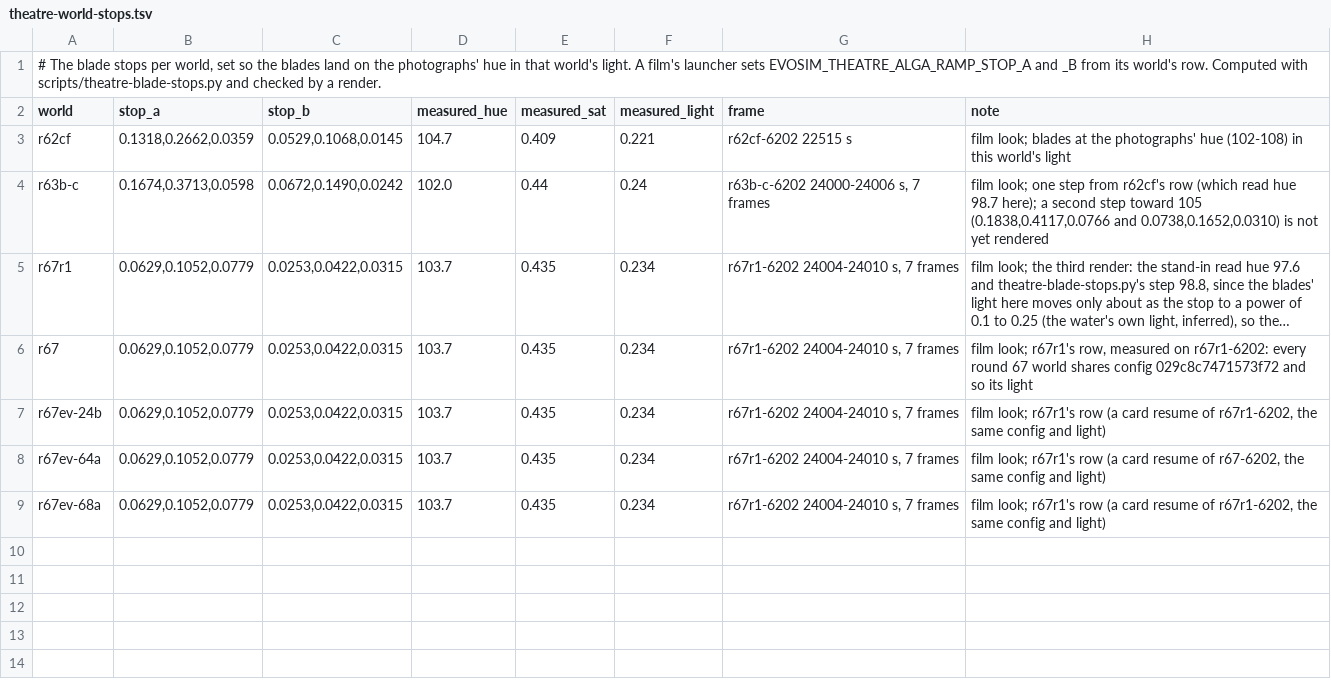
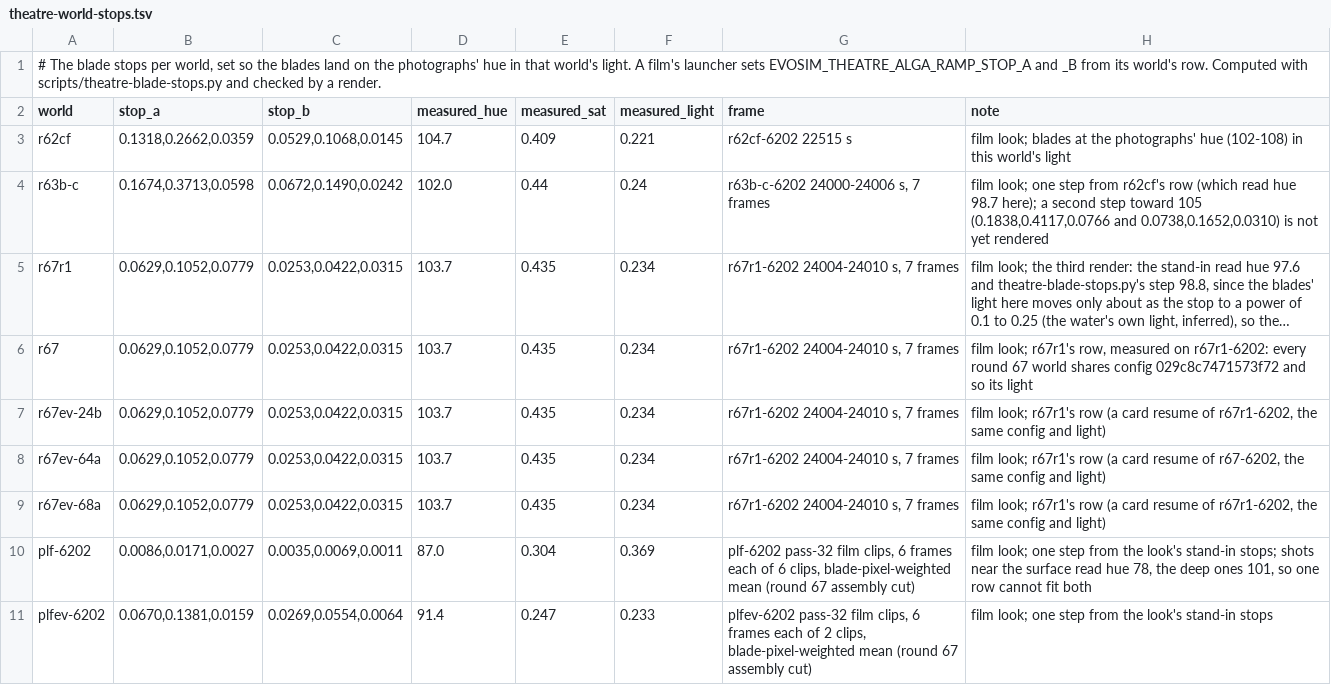
Before and after one commit to avivshaked/cambrian, a TSV file: scripts/theatre-world-stops.tsv, drawn as a sheet; long unchanged cells end in ….

```diff
--- a/scripts/theatre-world-stops.tsv
+++ b/scripts/theatre-world-stops.tsv
@@ -9 +9,3 @@ r67ev-64a	0.0629,0.1052,0.0779	0.0253,0.0422,0.0315	103.7	0.435	0.234	r67r1-6202
 r67ev-68a	0.0629,0.1052,0.0779	0.0253,0.0422,0.0315	103.7	0.435	0.234	r67r1-6202 24004-24010 s, 7 frames	film look; r67r1's row (a card resume of r67r1-6202, the same config and light)
+plf-6202	0.0086,0.0171,0.0027	0.0035,0.0069,0.0011	87.0	0.304	0.369	plf-6202 pass-32 film clips, 6 frames each of 6 clips, blade-pixel-weighted mean (round 67 assembly cut)	film look; one step from the look's stand-in stops; shots near the surface read hue 78, the deep ones 101, so one row cannot fit both
+plfev-6202	0.0670,0.1381,0.0159	0.0269,0.0554,0.0064	91.4	0.247	0.233	plfev-6202 pass-32 film clips, 6 frames each of 2 clips, blade-pixel-weighted mean (round 67 assembly cut)	film look; one step from the look's stand-in stops
```
